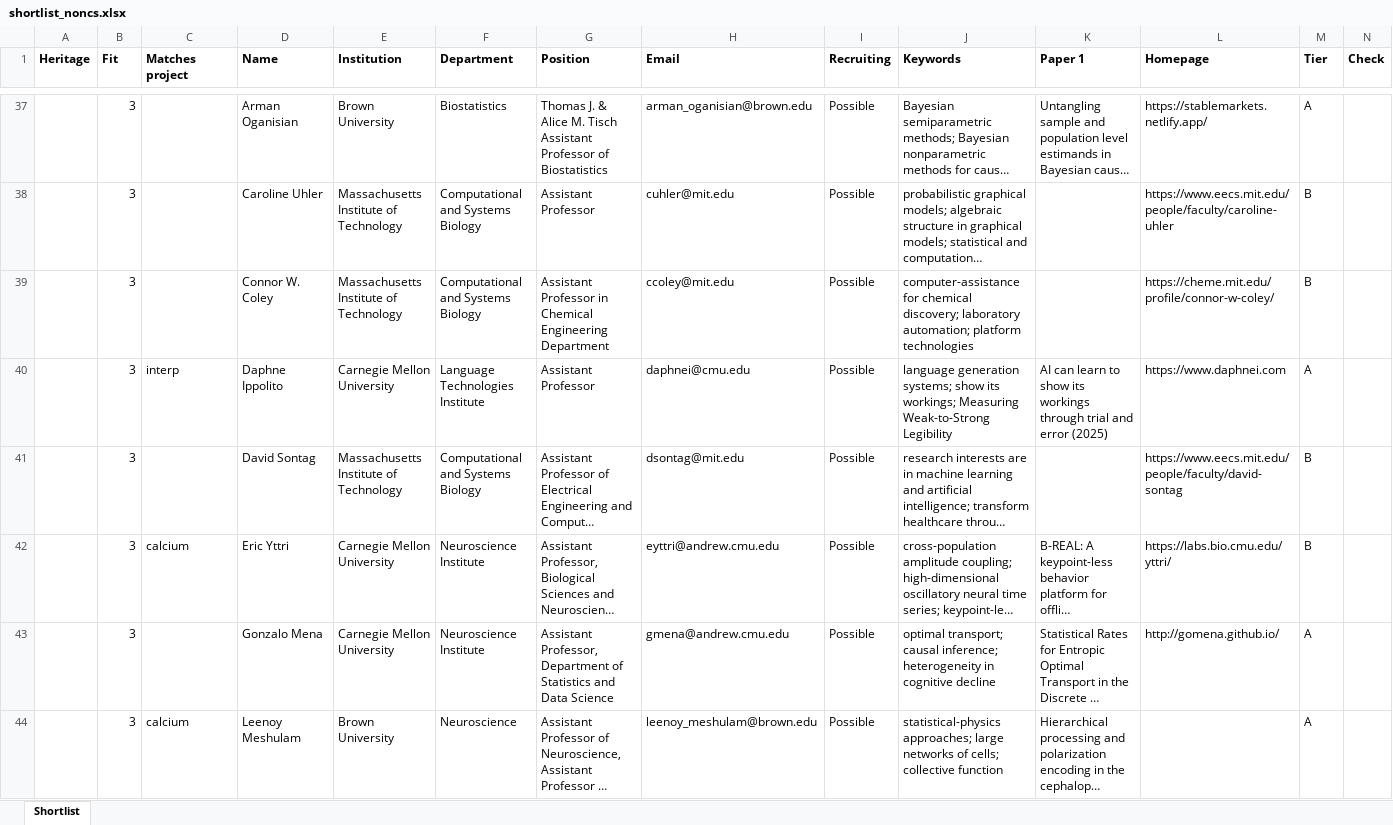
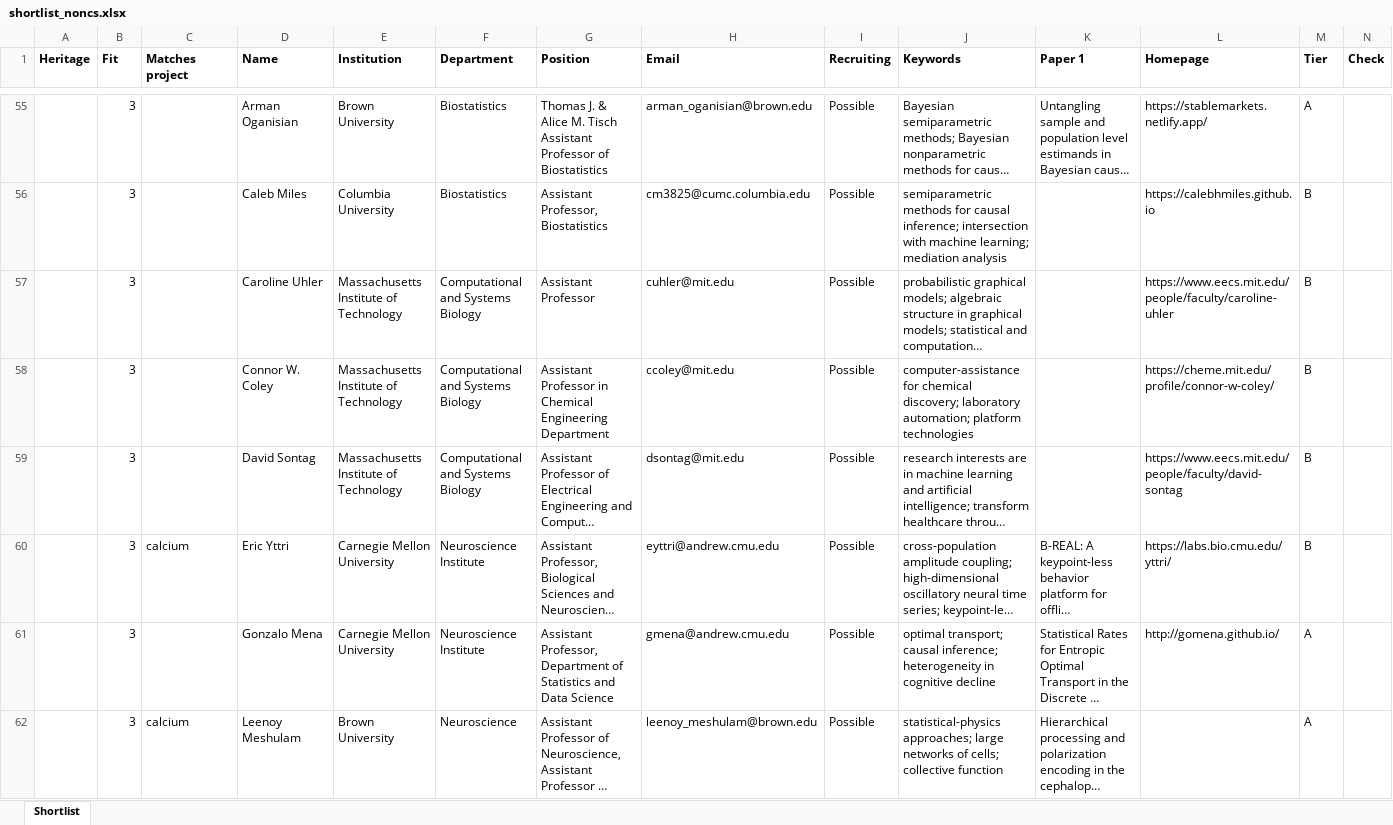
Before and after one commit to allliiita/phd-outreach, an Excel workbook: data/export/shortlist_noncs.xlsx, sheet Shortlist, drawn as a sheet; only a part is shown, gaps mark what is left out; long unchanged cells end in …; values as stored, in another font and other column widths than the file's, no borders; removed rows and columns are numbered as before the commit, all else as after; the diff covers the shown part only; the diff names each change by its address in the sheet, - before the commit and + after, or states it on an @@ line.

```diff
--- a/data/export/shortlist_noncs.xlsx (sheet Shortlist)
+++ b/data/export/shortlist_noncs.xlsx (sheet Shortlist)
+row 56:  | 3 |  | Caleb Miles | Columbia University | Biostatistics | Assistant Professor, Biostatistics | cm3825@cumc.columbia.edu | Possible | semiparametric methods for causal inference; intersection with machine learning; mediation analysis |  | https://calebhmiles.github.io | B
-row 40:  | 3 | interp | Daphne Ippolito | Carnegie Mellon University | Language Technologies Institute | Assistant Professor | daphnei@cmu.edu | Possible | language generation systems; show its workings; Measuring Weak-to-Strong Legibility | AI can learn to show its workings through trial and error (2025) | https://www.daphnei.com | A
```
Also changed, not shown: 48 added rows, 29 removed rows and 24 edited cells elsewhere in this sheet, 41 other files.
